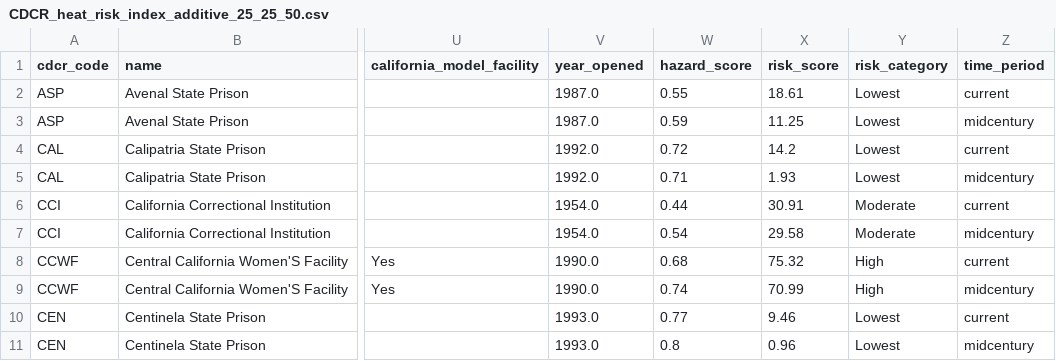
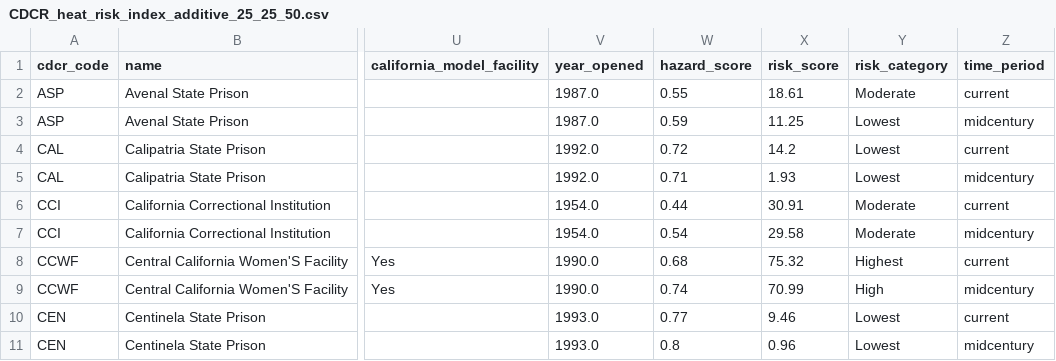
Before and after one commit to mbecica/cdcr_prison_heat_index, a CSV file: data/CDCR_heat_risk_index_additive_25_25_50.csv, drawn as a sheet; only a part is shown, gaps mark what is left out; the diff covers the shown part only; the diff names each change by its address in the sheet, - before the commit and + after, or states it on an @@ line.

Commit message:
fixing categories in risk csv, cleanup on maps

```diff
--- a/data/CDCR_heat_risk_index_additive_25_25_50.csv
+++ b/data/CDCR_heat_risk_index_additive_25_25_50.csv
-Y2 (risk_category): Lowest
+Y2 (risk_category): Moderate
-Y8 (risk_category): High
+Y8 (risk_category): Highest
```
Also changed, not shown: 10 edited cells elsewhere in this file, data/CDCR_heat_risk_sensitivity.csv, 3 other files.
